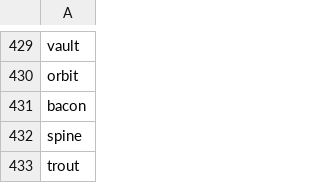
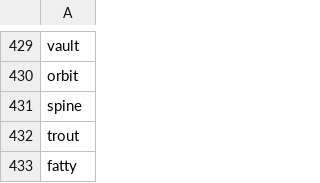
Before and after one commit to marksmiley/wordle-guesser, a CSV file: options.csv, drawn as a sheet; only a part is shown, gaps mark what is left out; the shorter side is filled out with more unchanged rows.

Commit message:
bacon

```diff
--- a/options.csv
+++ b/options.csv
@@ -430,3 +430,2 @@ vault
 orbit
-bacon
 spine
```
Also changed, not shown: 1 other file.
